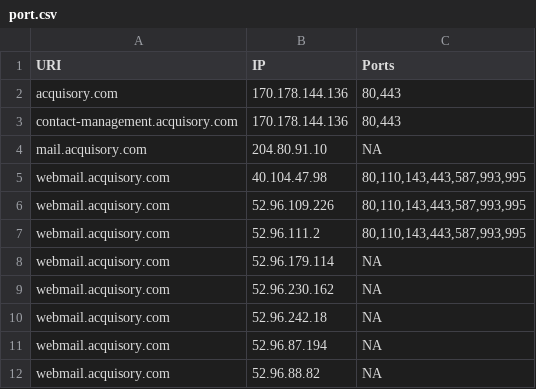
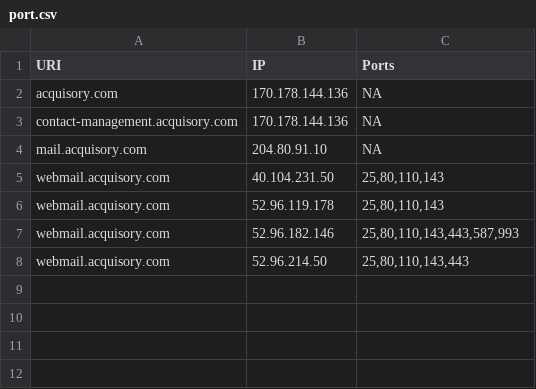
Before and after one commit to ayushmanchhabra/hacking, a CSV file: tools/bugbounty/targets/acquisory.com/port.csv, drawn as a sheet.

```diff
--- a/tools/bugbounty/targets/acquisory.com/port.csv
+++ b/tools/bugbounty/targets/acquisory.com/port.csv
@@ -1,12 +1,8 @@
 URI,IP,Ports
-acquisory.com,170.178.144.136,"80,443"
-contact-management.acquisory.com,170.178.144.136,"80,443"
+acquisory.com,170.178.144.136,"NA"
+contact-management.acquisory.com,170.178.144.136,"NA"
 mail.acquisory.com,204.80.91.10,"NA"
-webmail.acquisory.com,40.104.47.98,"80,110,143,443,587,993,995"
-webmail.acquisory.com,52.96.109.226,"80,110,143,443,587,993,995"
-webmail.acquisory.com,52.96.111.2,"80,110,143,443,587,993,995"
-webmail.acquisory.com,52.96.179.114,"NA"
-webmail.acquisory.com,52.96.230.162,"NA"
-webmail.acquisory.com,52.96.242.18,"NA"
-webmail.acquisory.com,52.96.87.194,"NA"
-webmail.acquisory.com,52.96.88.82,"NA"
+webmail.acquisory.com,40.104.231.50,"25,80,110,143"
+webmail.acquisory.com,52.96.119.178,"25,80,110,143"
+webmail.acquisory.com,52.96.182.146,"25,80,110,143,443,587,993"
+webmail.acquisory.com,52.96.214.50,"25,80,110,143,443"
```
Also changed, not shown: tools/bugbounty/targets/acquisory.com/dns.csv, tools/bugbounty/targets/acquisory.com/ipdr.csv, 8 other files.
